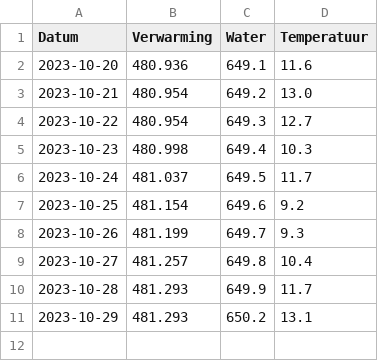
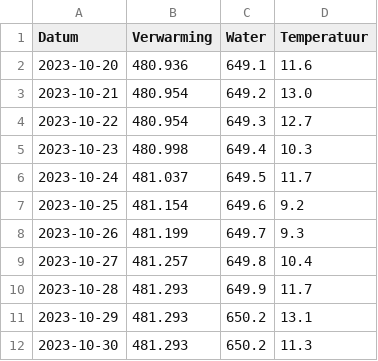
Before and after one commit to joey-van-alphen2/dashboard, a CSV file: df1.csv, drawn as a sheet.

Commit message:
Update df1.csv

```diff
--- a/df1.csv
+++ b/df1.csv
@@ -11 +11,2 @@ Datum,Verwarming,Water,Temperatuur
 2023-10-29,481.293,650.2,13.1
+2023-10-30,481.293,650.2,11.3
```
